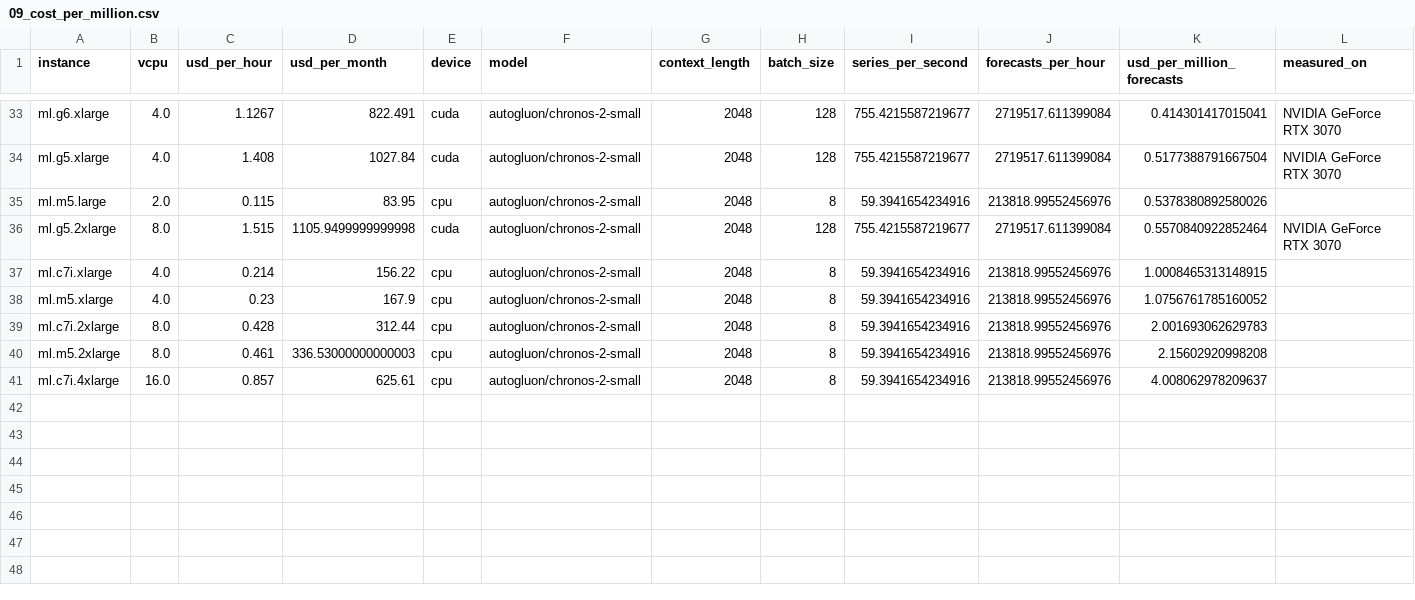
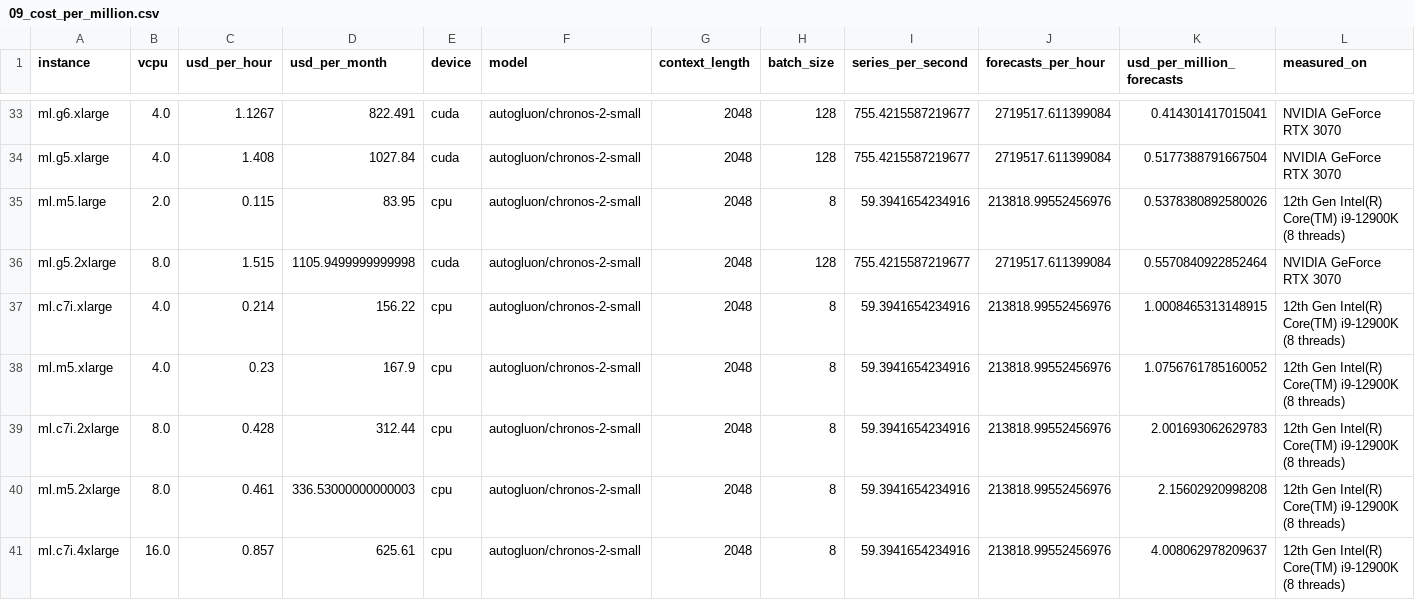
Before and after one commit to epjover/chronos2-in-practice, a CSV file: results/09_cost_per_million.csv, drawn as a sheet; only a part is shown, gaps mark what is left out; the diff covers the shown part only.

Commit message:
Fix: break-even against the 8-vCPU instance, CPU provenance in the cost table
The rate-only break-even compared ml.g5.xlarge with ml.c7i.xlarge (4 vCPU)
while the CPU throughput it is read against was measured on 8 cores; the
default is now ml.c7i.2xlarge (3.29x instead of 6.58x), matching the
cost-per-million table. The measured_on column for CPU rows was NaN because an
empty CSV cell is truthy; it now names the CPU and its thread count. The
break-even annotation moves to the empty top-right corner of the figure.

```diff
--- a/results/09_cost_per_million.csv
+++ b/results/09_cost_per_million.csv
@@ -34,8 +34,8 @@ ml.g6.xlarge,4.0,1.1267,822.491,cuda,autogluon/chronos-2-small,2048,128,755.4215
 ml.g5.xlarge,4.0,1.408,1027.84,cuda,autogluon/chronos-2-small,2048,128,755.4215587219677,2719517.611399084,0.5177388791667504,NVIDIA GeForce RTX 3070
-ml.m5.large,2.0,0.115,83.95,cpu,autogluon/chronos-2-small,2048,8,59.3941654234916,213818.99552456976,0.5378380892580026,
+ml.m5.large,2.0,0.115,83.95,cpu,autogluon/chronos-2-small,2048,8,59.3941654234916,213818.99552456976,0.5378380892580026,12th Gen Intel(R) Core(TM) i9-12900K (8 threads)
 ml.g5.2xlarge,8.0,1.515,1105.9499999999998,cuda,autogluon/chronos-2-small,2048,128,755.4215587219677,2719517.611399084,0.5570840922852464,NVIDIA GeForce RTX 3070
-ml.c7i.xlarge,4.0,0.214,156.22,cpu,autogluon/chronos-2-small,2048,8,59.3941654234916,213818.99552456976,1.0008465313148915,
-ml.m5.xlarge,4.0,0.23,167.9,cpu,autogluon/chronos-2-small,2048,8,59.3941654234916,213818.99552456976,1.0756761785160052,
-ml.c7i.2xlarge,8.0,0.428,312.44,cpu,autogluon/chronos-2-small,2048,8,59.3941654234916,213818.99552456976,2.001693062629783,
-ml.m5.2xlarge,8.0,0.461,336.53000000000003,cpu,autogluon/chronos-2-small,2048,8,59.3941654234916,213818.99552456976,2.15602920998208,
-ml.c7i.4xlarge,16.0,0.857,625.61,cpu,autogluon/chronos-2-small,2048,8,59.3941654234916,213818.99552456976,4.008062978209637,
+ml.c7i.xlarge,4.0,0.214,156.22,cpu,autogluon/chronos-2-small,2048,8,59.3941654234916,213818.99552456976,1.0008465313148915,12th Gen Intel(R) Core(TM) i9-12900K (8 threads)
+ml.m5.xlarge,4.0,0.23,167.9,cpu,autogluon/chronos-2-small,2048,8,59.3941654234916,213818.99552456976,1.0756761785160052,12th Gen Intel(R) Core(TM) i9-12900K (8 threads)
+ml.c7i.2xlarge,8.0,0.428,312.44,cpu,autogluon/chronos-2-small,2048,8,59.3941654234916,213818.99552456976,2.001693062629783,12th Gen Intel(R) Core(TM) i9-12900K (8 threads)
+ml.m5.2xlarge,8.0,0.461,336.53000000000003,cpu,autogluon/chronos-2-small,2048,8,59.3941654234916,213818.99552456976,2.15602920998208,12th Gen Intel(R) Core(TM) i9-12900K (8 threads)
+ml.c7i.4xlarge,16.0,0.857,625.61,cpu,autogluon/chronos-2-small,2048,8,59.3941654234916,213818.99552456976,4.008062978209637,12th Gen Intel(R) Core(TM) i9-12900K (8 threads)
```
Also changed, not shown: 18 edited cells elsewhere in this file, 4 other files.
